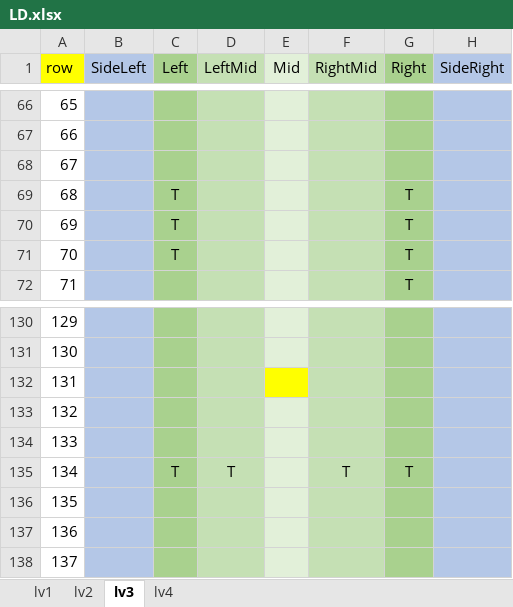
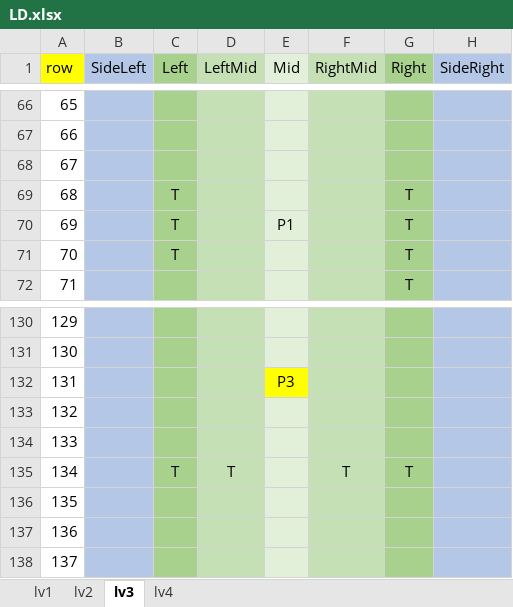
Before and after one commit to Lhr-David/My-Games, an Excel workbook: TankRunner/Assets/Resources/LD.xlsx, sheet lv3, drawn as a sheet; only a part is shown, gaps mark what is left out; values as stored, in another font and other column widths than the file's, no borders; the diff covers the shown part only; the diff names each change by its address in the sheet, - before the commit and + after, or states it on an @@ line.

```diff
--- a/TankRunner/Assets/Resources/LD.xlsx (sheet lv3)
+++ b/TankRunner/Assets/Resources/LD.xlsx (sheet lv3)
-E70 (Mid): (empty)
+E70 (Mid): P1
-E132 (Mid): (empty)
+E132 (Mid): P3
```
Also changed, not shown: 9 edited cells elsewhere in this sheet, sheet lv1, sheet lv2, 2 other files.
